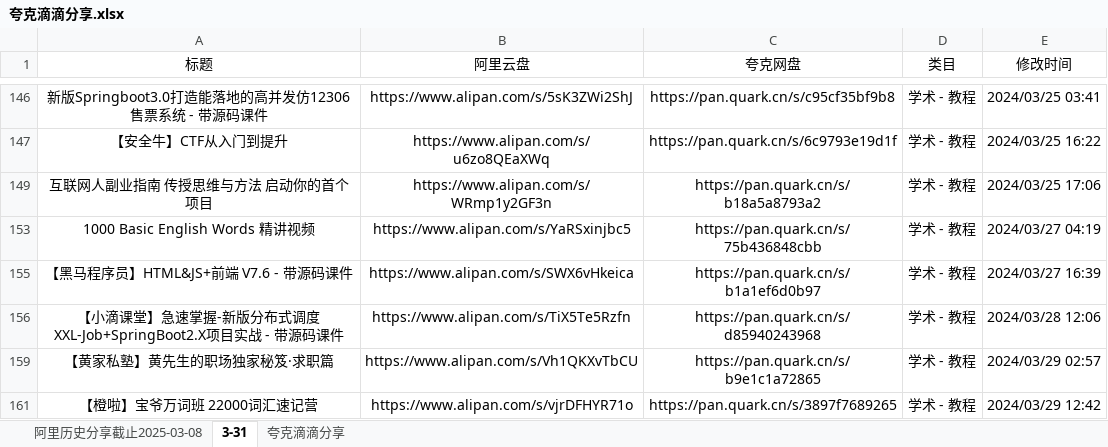
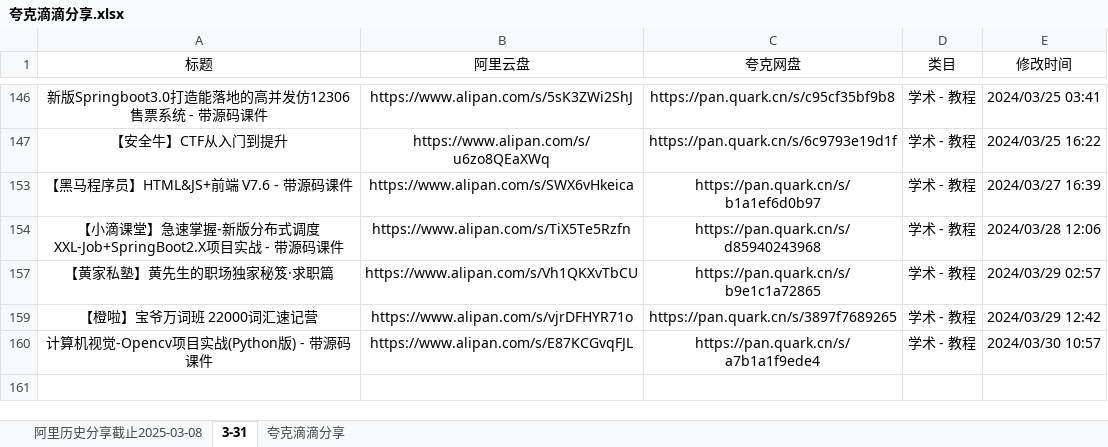
Before and after one commit to mitjavaz/memo, an Excel workbook: .ready/夸克滴滴分享.xlsx, sheet 3-31, drawn as a sheet; only a part is shown, gaps mark what is left out; the shorter side is filled out with more unchanged rows; values as stored, in another font and other column widths than the file's, no borders; the diff names each change by its address in the sheet, - before the commit and + after, or states it on an @@ line.

```diff
--- a/.ready/夸克滴滴分享.xlsx (sheet 3-31)
+++ b/.ready/夸克滴滴分享.xlsx (sheet 3-31)
-row 149: 互联网人副业指南 传授思维与方法 启动你的首个项目 | https://www.alipan.com/s/WRmp1y2GF3n | https://pan.quark.cn/s/b18a5a8793a2 | 学术 - 教程 | 2024/03/25 17:06
-row 153: 1000 Basic English Words 精讲视频 | https://www.alipan.com/s/YaRSxinjbc5 | https://pan.quark.cn/s/75b436848cbb | 学术 - 教程 | 2024/03/27 04:19
```
Also changed, not shown: sheet 夸克滴滴分享, sheet 阿里历史分享截止2025-03-08.
